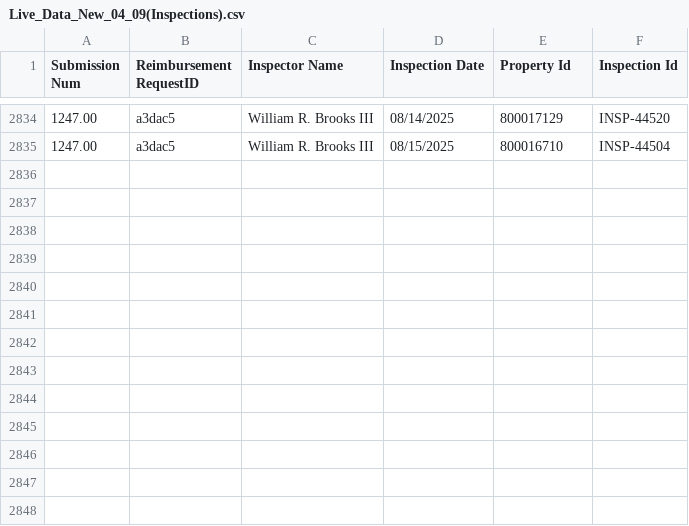
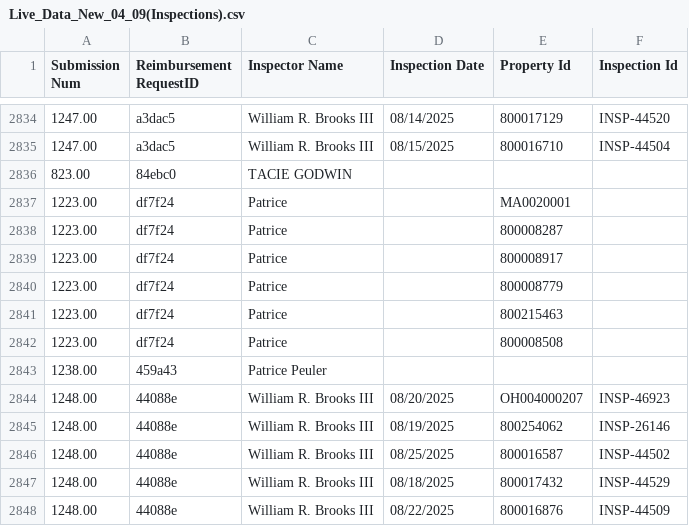
Before and after one commit to MalavikaKalani/Report-Automation-Tool, a CSV file: Live_Data_New_04_09(Inspections).csv, drawn as a sheet; only a part is shown, gaps mark what is left out.

```diff
--- a/Live_Data_New_04_09(Inspections).csv
+++ b/Live_Data_New_04_09(Inspections).csv
@@ -2835 +2835,14 @@
 1247.00,"a3dac5","William R. Brooks III","08/15/2025","800016710","INSP-44504"
+823.00,"84ebc0","TACIE GODWIN","",,
+1223.00,"df7f24","Patrice","","MA0020001",
+1223.00,"df7f24","Patrice","","800008287",
+1223.00,"df7f24","Patrice",""," 800008917",
+1223.00,"df7f24","Patrice","","800008779",
+1223.00,"df7f24","Patrice","","800215463",
+1223.00,"df7f24","Patrice","","800008508",
+1238.00,"459a43","Patrice Peuler","",,
+1248.00,"44088e","William R. Brooks III","08/20/2025","OH004000207","INSP-46923"
+1248.00,"44088e","William R. Brooks III","08/19/2025","800254062","INSP-26146"
+1248.00,"44088e","William R. Brooks III","08/25/2025","800016587","INSP-44502"
+1248.00,"44088e","William R. Brooks III","08/18/2025","800017432","INSP-44529"
+1248.00,"44088e","William R. Brooks III","08/22/2025","800016876","INSP-44509"
```
Also changed, not shown: Live_Data_New_04_09(All_Submissions).csv, Live_Data_New_04_09(Per Diem).csv, 2 other files.
